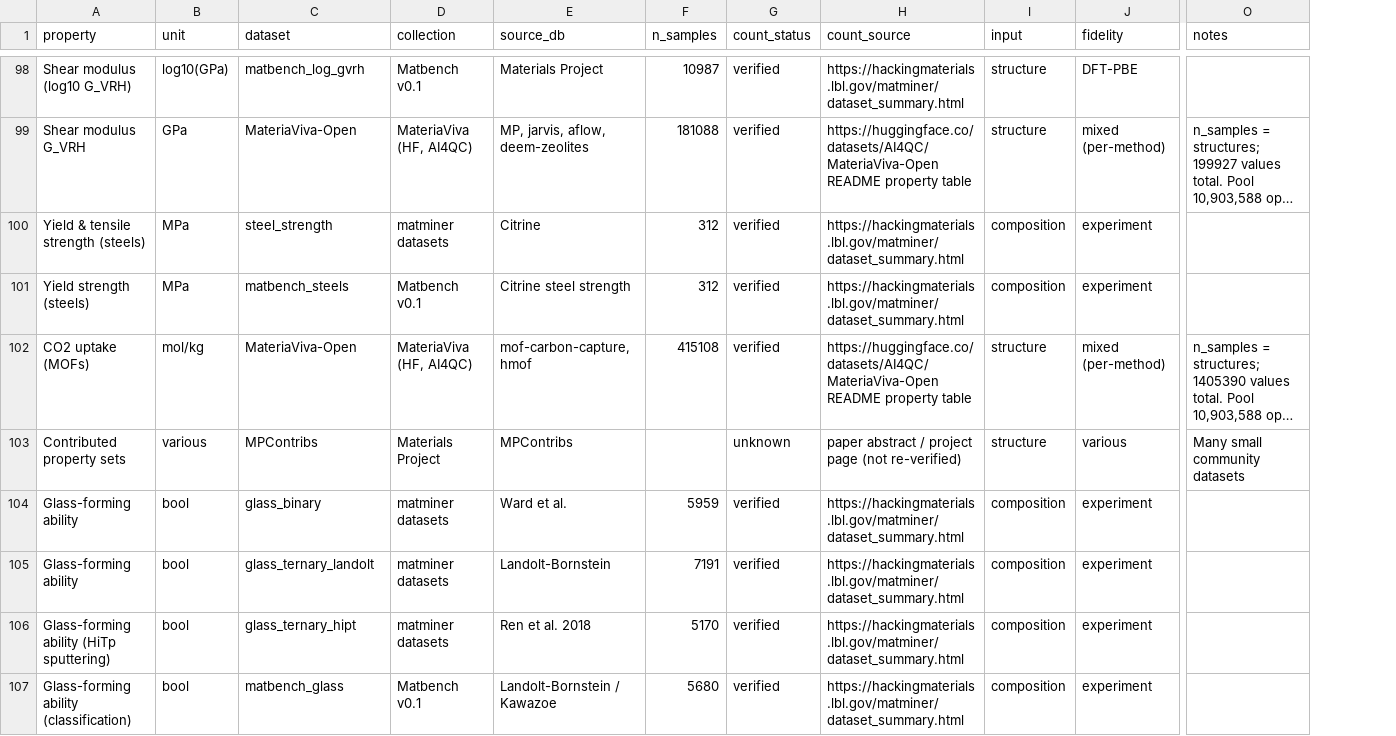
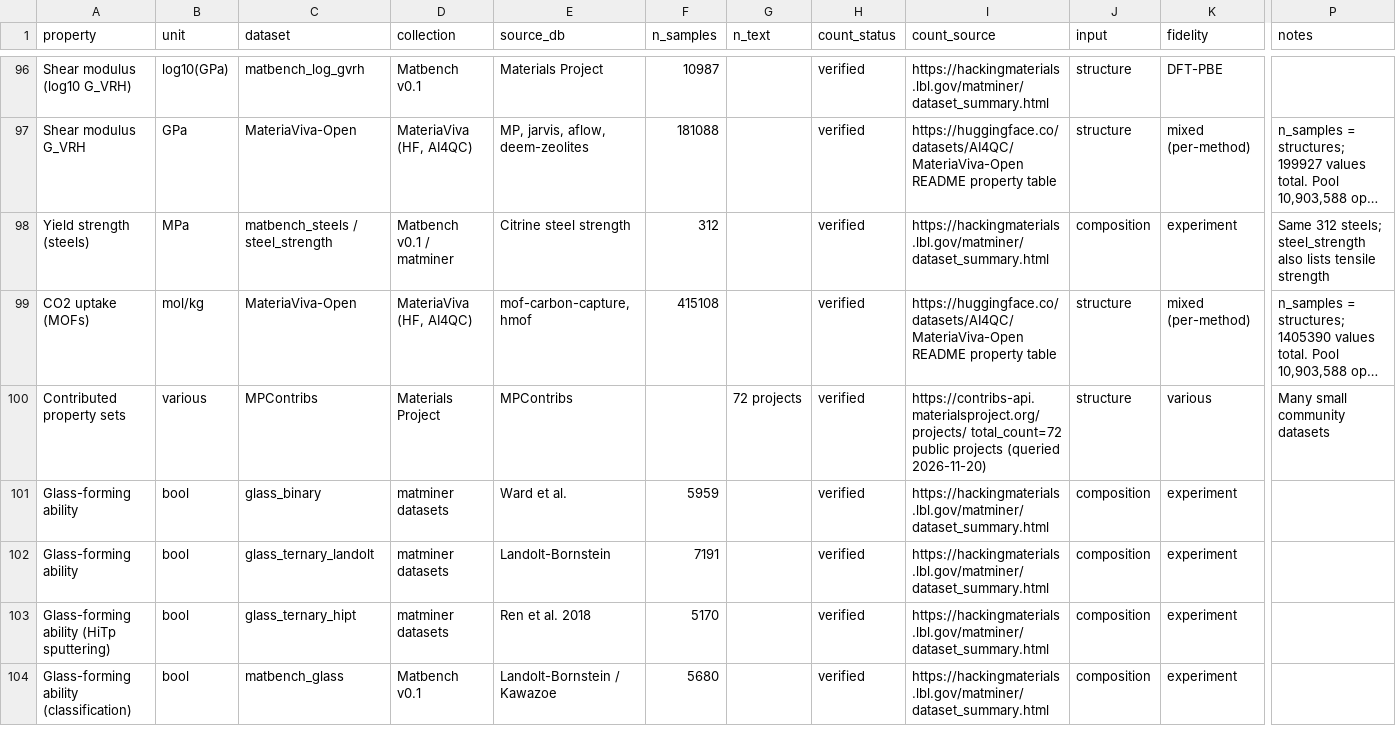
Before and after one commit to usccolumbia/awesome-materials-property-prediction, a CSV file: data/property_datasets.csv, drawn as a sheet; only a part is shown, gaps mark what is left out; long unchanged cells end in …; removed rows and columns are numbered as before the commit, all else as after; rows hold the shown columns only; the diff covers the shown part only; the diff names each change by its address in the sheet, - before the commit and + after, or states it on an @@ line.

```diff
--- a/data/property_datasets.csv
+++ b/data/property_datasets.csv
+column G (n_text), row 100: 72 projects
-row 100: Yield & tensile strength (steels) | MPa | steel_strength | matminer datasets | Citrine | 312 | verified | https://hackingmaterials.lbl.gov/matminer/dataset_summary.html | composition | experiment
-C98 (dataset): matbench_steels
+C98 (dataset): matbench_steels / steel_strength
-D98 (collection): Matbench v0.1
+D98 (collection): Matbench v0.1 / matminer
-P98 (notes): (empty)
+P98 (notes): Same 312 steels; steel_strength also lists tensile strength
-H100 (count_status): unknown
+H100 (count_status): verified
-I100 (count_source): paper abstract / project page (not re-verified)
+I100 (count_source): https://contribs-api.materialsproject.org/projects/ total_count=72 public projects (queried 2026-11-20)
```
Also changed, not shown: 1 added row, 3 removed rows and 16 edited cells elsewhere in this file, 1 other file.
